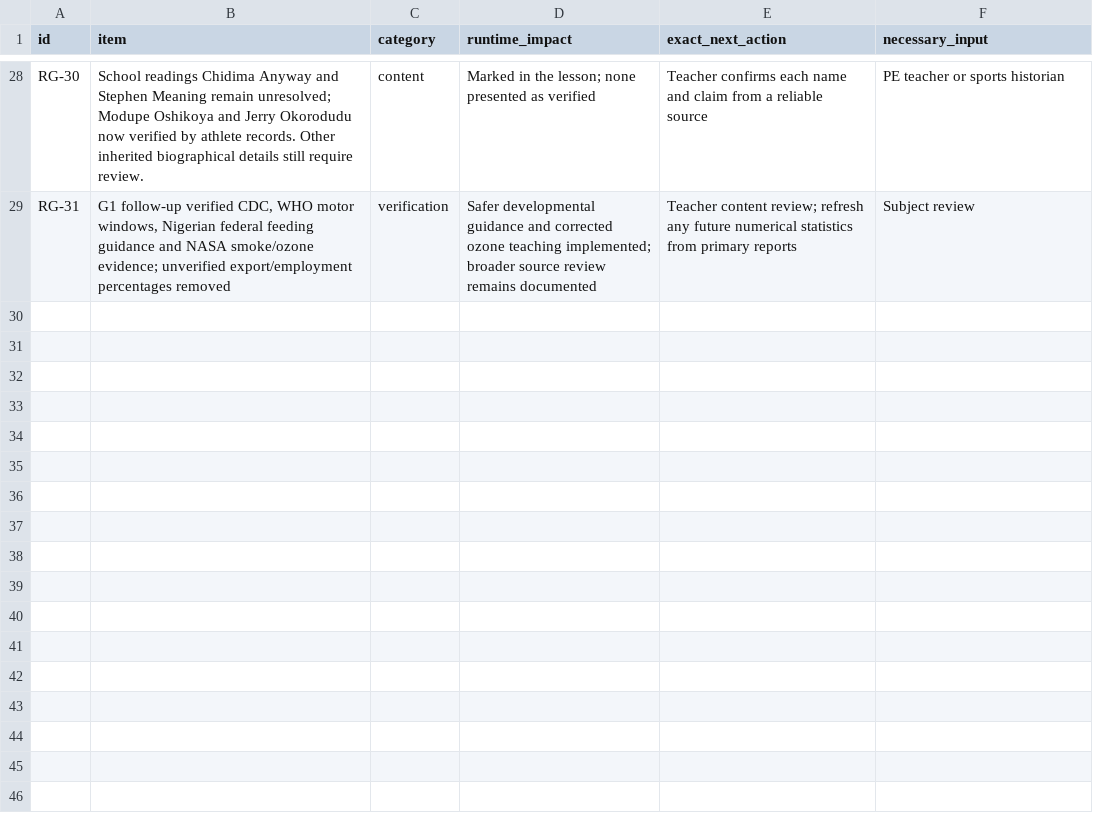
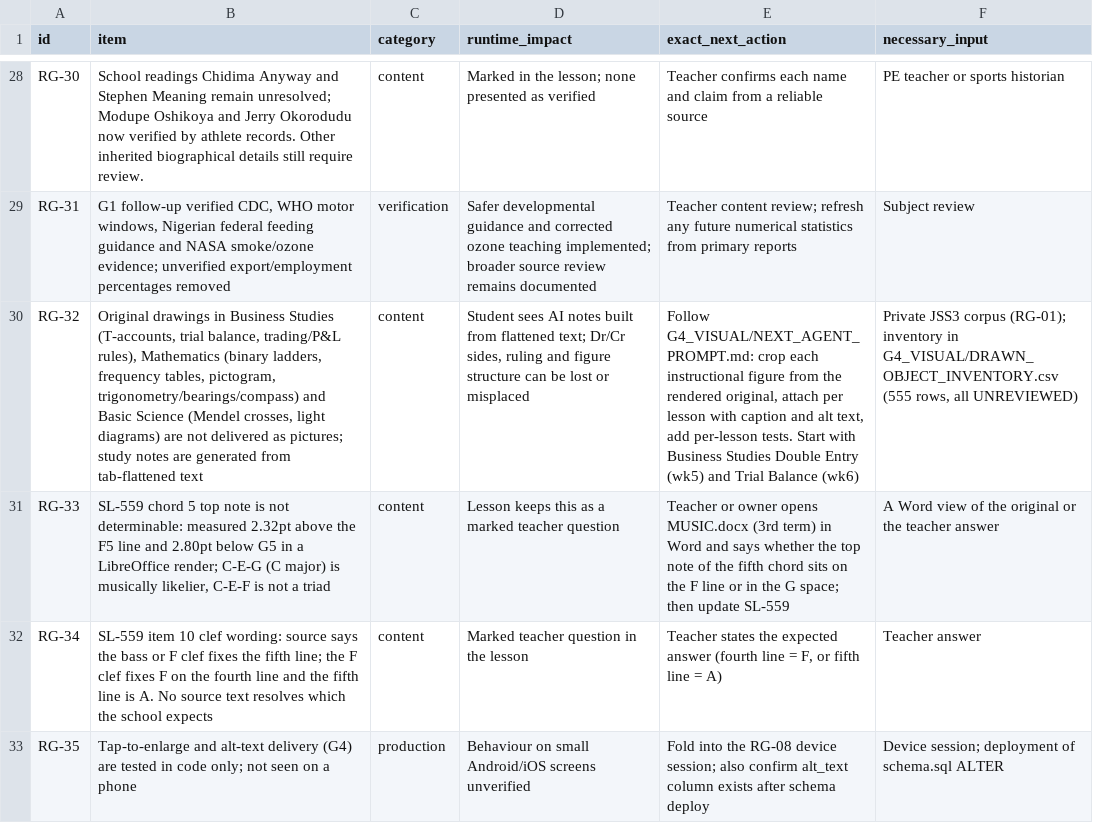
Before and after one commit to PDS-David/sts-school-app, a CSV file: docs/jss3/batch2-close/F_INTEGRATION/REMAINING_GAPS.csv, drawn as a sheet; only a part is shown, gaps mark what is left out; the diff names each change by its address in the sheet, - before the commit and + after, or states it on an @@ line.

Commit message:
JSS3 G4 handoff: findings, drawn-object inventory (555 rows, unreviewed), chord measurement and inventory scripts, gap register RG-32..35, next-agent prompt

```diff
--- a/docs/jss3/batch2-close/F_INTEGRATION/REMAINING_GAPS.csv
+++ b/docs/jss3/batch2-close/F_INTEGRATION/REMAINING_GAPS.csv
+row 30: RG-32 | Original drawings in Business Studies (T-accounts, trial balance, trading/P&L rules), Mathematics (binary ladders, frequency tables, pictogram, trigonometry/bearings/compass) and Basic Science (Mendel crosses, light diagrams) are not delivered as pictures; study notes are generated from tab-flattened text | content | Student sees AI notes built from flattened text; Dr/Cr sides, ruling and figure structure can be lost or misplaced | Follow G4_VISUAL/NEXT_AGENT_PROMPT.md: crop each instructional figure from the rendered original, attach per lesson with caption and alt text, add per-lesson tests. Start with Business Studies Double Entry (wk5) and Trial Balance (wk6) | Private JSS3 corpus (RG-01); inventory in G4_VISUAL/DRAWN_OBJECT_INVENTORY.csv (555 rows, all UNREVIEWED)
+row 31: RG-33 | SL-559 chord 5 top note is not determinable: measured 2.32pt above the F5 line and 2.80pt below G5 in a LibreOffice render; C-E-G (C major) is musically likelier, C-E-F is not a triad | content | Lesson keeps this as a marked teacher question | Teacher or owner opens MUSIC.docx (3rd term) in Word and says whether the top note of the fifth chord sits on the F line or in the G space; then update SL-559 | A Word view of the original or the teacher answer
+row 32: RG-34 | SL-559 item 10 clef wording: source says the bass or F clef fixes the fifth line; the F clef fixes F on the fourth line and the fifth line is A. No source text resolves which the school expects | content | Marked teacher question in the lesson | Teacher states the expected answer (fourth line = F, or fifth line = A) | Teacher answer
+row 33: RG-35 | Tap-to-enlarge and alt-text delivery (G4) are tested in code only; not seen on a phone | production | Behaviour on small Android/iOS screens unverified | Fold into the RG-08 device session; also confirm alt_text column exists after schema deploy | Device session; deployment of schema.sql ALTER
```
Also changed, not shown: 5 other files.
